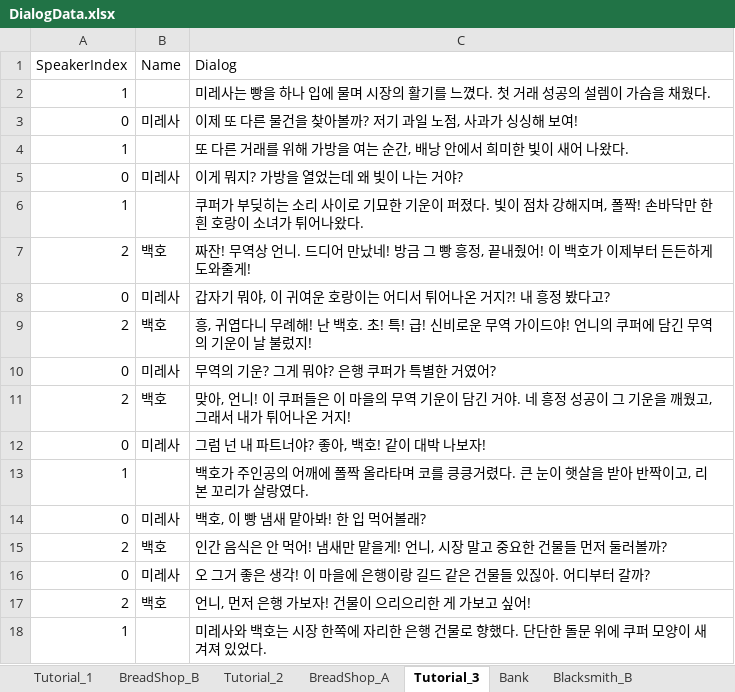
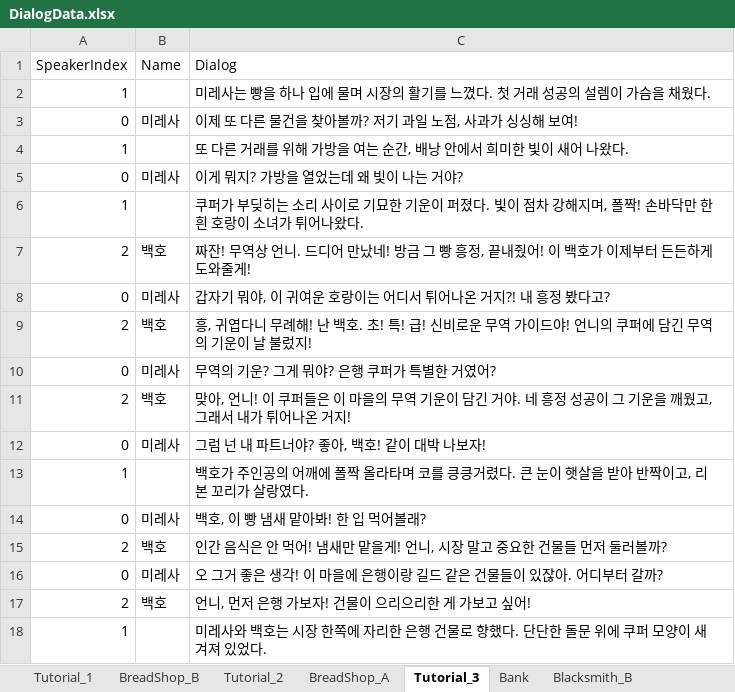
Before and after one commit to rlaghkdgus/HaveToTrade2, an Excel workbook: Assets/Scripts/MG/Data/DialogData.xlsx, sheet Tutorial_3, drawn as a sheet; values as stored, in another font and other column widths than the file's, no borders; the diff names each change by its address in the sheet, - before the commit and + after, or states it on an @@ line.

```diff
--- a/Assets/Scripts/MG/Data/DialogData.xlsx (sheet Tutorial_3)
+++ b/Assets/Scripts/MG/Data/DialogData.xlsx (sheet Tutorial_3)
-C16 (Dialog): …건물들 있짆아. 어디…
+C16 (Dialog): …건물들이 있잖아. 어디…
```
Also changed, not shown: 4 other files.
